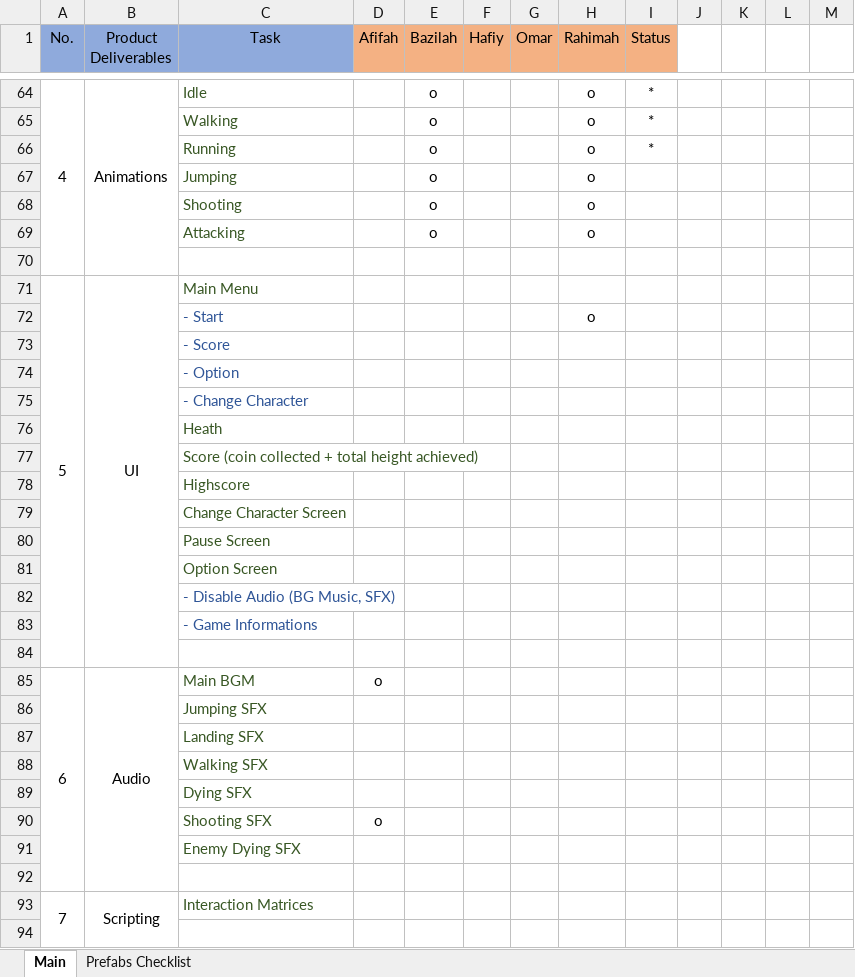
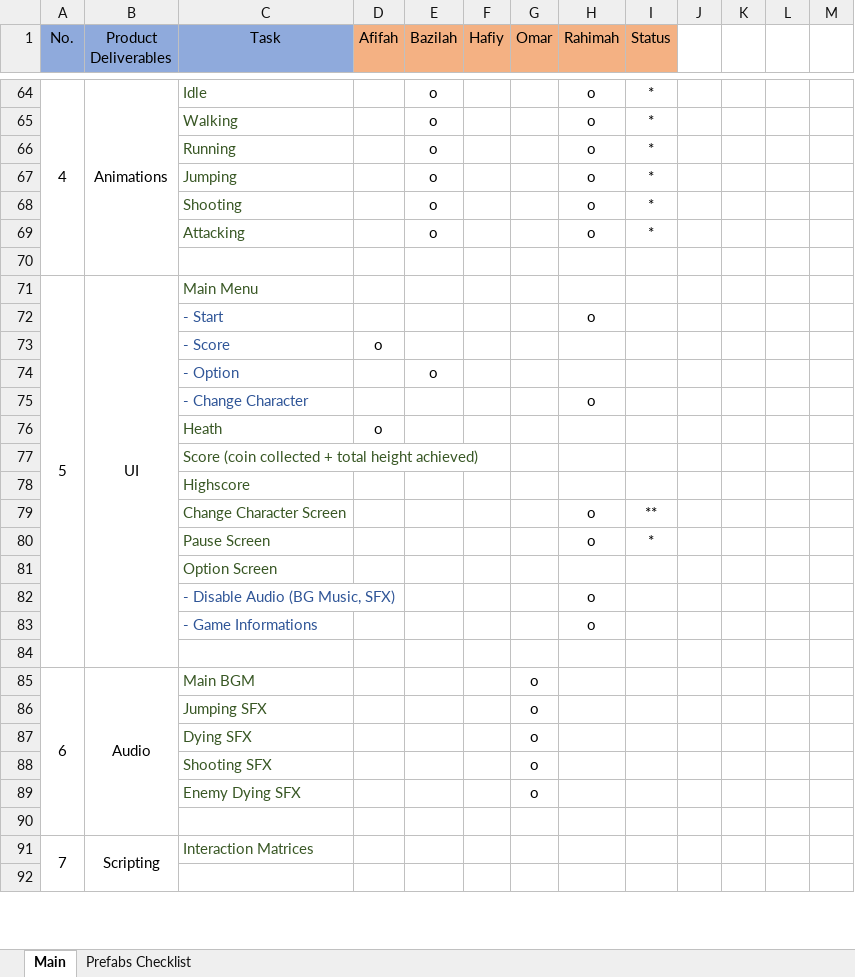
Before and after one commit to AfifahIlyana/SurvivalCat, an Excel workbook: Game Documents/Tasklist.xlsx, sheet Main, drawn as a sheet; only a part is shown, gaps mark what is left out; values as stored, in another font and other column widths than the file's, no borders; removed rows and columns are numbered as before the commit, all else as after; the diff covers the shown part only; the diff names each change by its address in the sheet, - before the commit and + after, or states it on an @@ line.

Commit message:
TaskList Updated

```diff
--- a/Game Documents/Tasklist.xlsx (sheet Main)
+++ b/Game Documents/Tasklist.xlsx (sheet Main)
-I67:I69 (Status): (empty)
+I67:I69 (Status): *
-D73 (Afifah): (empty)
+D73 (Afifah): o
-E74 (Bazilah): (empty)
+E74 (Bazilah): o
-H75 (Rahimah): (empty)
+H75 (Rahimah): o
-D76 (Afifah): (empty)
+D76 (Afifah): o
-H79:H80 (Rahimah): (empty)
+H79:H80 (Rahimah): o
-I79 (Status): (empty)
+I79 (Status): **
-I80 (Status): (empty)
+I80 (Status): *
-H82:H83 (Rahimah): (empty)
+H82:H83 (Rahimah): o
-D85 (Afifah): o
+D85 (Afifah): (empty)
-G85:G86 (Omar): (empty)
+G85:G86 (Omar): o
-row 87:  |  | Landing SFX
-row 88:  |  | Walking SFX
-G87:G89 (Omar): (empty)
+G87:G89 (Omar): o
-D88 (Afifah): o
+D88 (Afifah): (empty)
```
Also changed, not shown: 6 added rows, 2 removed rows and 32 edited cells elsewhere in this sheet.
